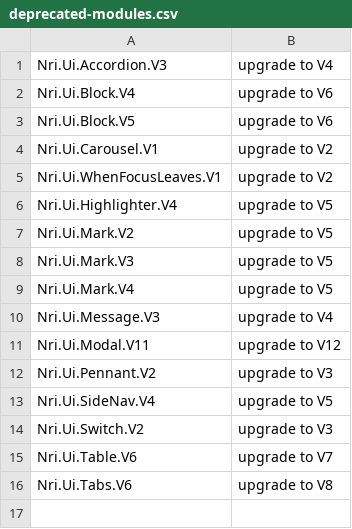
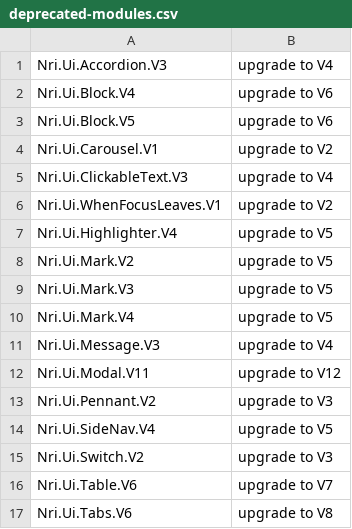
Before and after one commit to NoRedInk/noredink-ui, a CSV file: deprecated-modules.csv, drawn as a sheet.

```diff
--- a/deprecated-modules.csv
+++ b/deprecated-modules.csv
@@ -4,2 +4,3 @@ Nri.Ui.Block.V5,upgrade to V6
 Nri.Ui.Carousel.V1,upgrade to V2
+Nri.Ui.ClickableText.V3,upgrade to V4
 Nri.Ui.WhenFocusLeaves.V1,upgrade to V2
```
Also changed, not shown: 2 other files.
